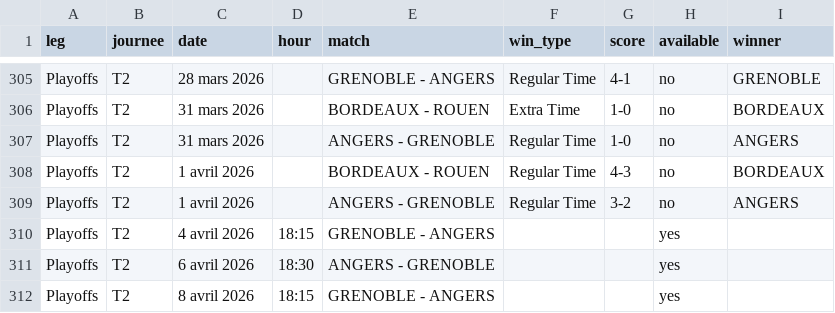
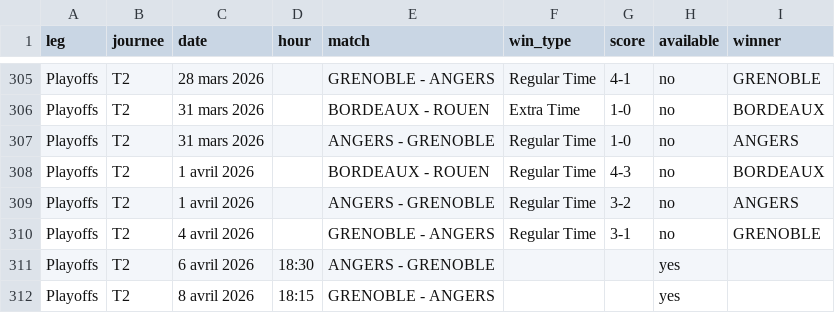
Before and after one commit to MauriceToast/Python_main, a CSV file: ligue_magnus_matches.csv, drawn as a sheet; only a part is shown, gaps mark what is left out.

Commit message:
Update ligue_magnus_matches.csv

```diff
--- a/ligue_magnus_matches.csv
+++ b/ligue_magnus_matches.csv
@@ -309,3 +309,3 @@ Playoffs,T2,1 avril 2026,,BORDEAUX - ROUEN,Regular Time,4-3,no,BORDEAUX
 Playoffs,T2,1 avril 2026,,ANGERS - GRENOBLE,Regular Time,3-2,no,ANGERS
-Playoffs,T2,4 avril 2026,18:15,GRENOBLE - ANGERS,,,yes,
+Playoffs,T2,4 avril 2026,,GRENOBLE - ANGERS,Regular Time,3-1,no,GRENOBLE
 Playoffs,T2,6 avril 2026,18:30,ANGERS - GRENOBLE,,,yes,
```
